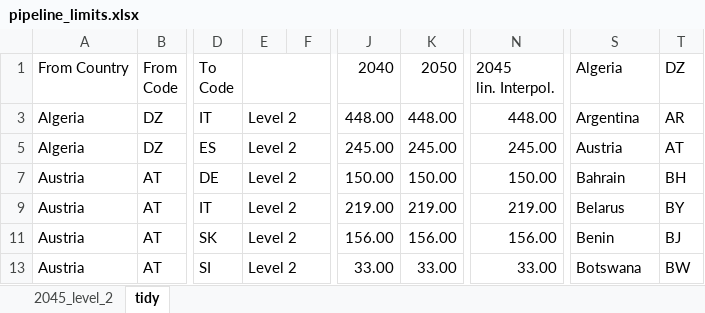
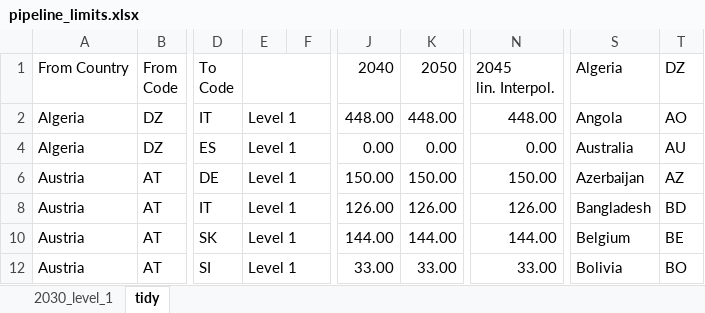
Before and after one commit to FaKurz/hydro_opt, an Excel workbook: pipeline_limits.xlsx, sheet tidy, drawn as a sheet; only a part is shown, gaps mark what is left out; values as stored, in another font and other column widths than the file's, no cell formats; addresses are those after the commit; the diff covers the shown part only; the diff names each change by its address in the sheet, - before the commit and + after, or states it on an @@ line.

Commit message:
ship transport limit

```diff
--- a/pipeline_limits.xlsx (sheet tidy)
+++ b/pipeline_limits.xlsx (sheet tidy)
-sheet tab: 2045_level_2
+sheet tab: 2030_level_1
-E2: Level 2
+E2: Level 1
-S2: Argentina
+S2: Angola
-T2: AR
+T2: AO
-E4: Level 2
+E4: Level 1
-J4: 245.00
+J4: 0.00
-K4: 245.00
+K4: 0.00
-N4: 245.00
+N4: 0.00
-S4: Austria
+S4: Australia
-T4: AT
+T4: AU
-E6: Level 2
+E6: Level 1
-S6: Bahrain
+S6: Azerbaijan
-T6: BH
+T6: AZ
-E8: Level 2
+E8: Level 1
-J8: 219.00
+J8: 126.00
-K8: 219.00
+K8: 126.00
-N8: 219.00
+N8: 126.00
-S8: Belarus
+S8: Bangladesh
-T8: BY
+T8: BD
-E10: Level 2
+E10: Level 1
-J10: 156.00
+J10: 144.00
-K10: 156.00
+K10: 144.00
-N10: 156.00
+N10: 144.00
-S10: Benin
+S10: Belgium
-T10: BJ
+T10: BE
-E12: Level 2
+E12: Level 1
-S12: Botswana
+S12: Bolivia
-T12: BW
+T12: BO
```
Also changed, not shown: 323 edited cells elsewhere in this sheet, sheet 2030_level_1, cell formats, formulas that keep their value, 5 other files.
